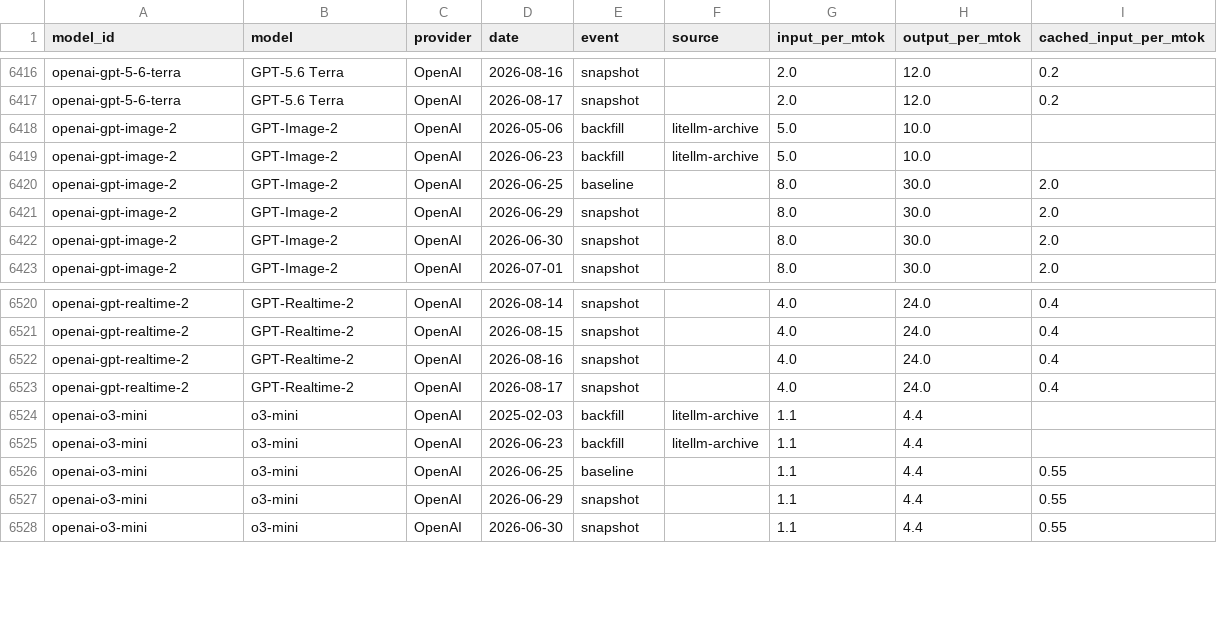
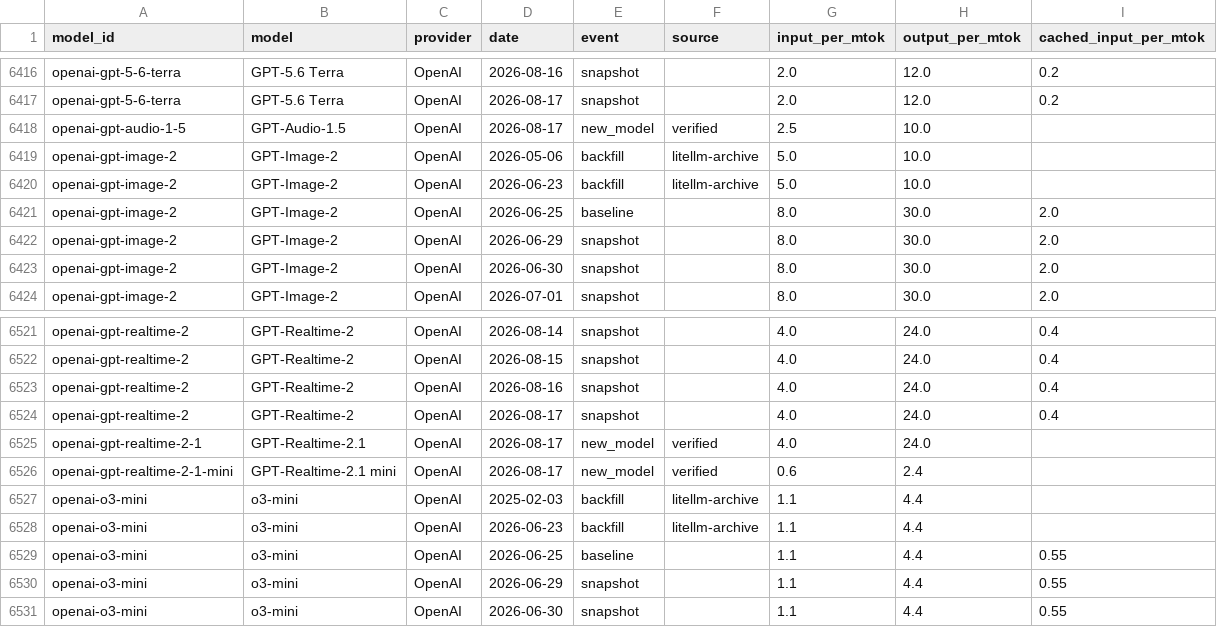
Before and after one commit to romanshumy/llm-prices-data, a CSV file: price-history.csv, drawn as a sheet; only a part is shown, gaps mark what is left out; the diff names each change by its address in the sheet, - before the commit and + after, or states it on an @@ line.

Commit message:
data: sync 2026-08-17 09:53 UTC

```diff
--- a/price-history.csv
+++ b/price-history.csv
+row 6418: openai-gpt-audio-1-5 | GPT-Audio-1.5 | OpenAI | 2026-08-17 | new_model | verified | 2.5 | 10.0
+row 6525: openai-gpt-realtime-2-1 | GPT-Realtime-2.1 | OpenAI | 2026-08-17 | new_model | verified | 4.0 | 24.0
+row 6526: openai-gpt-realtime-2-1-mini | GPT-Realtime-2.1 mini | OpenAI | 2026-08-17 | new_model | verified | 0.6 | 2.4
```
Also changed, not shown: 4 other files.
